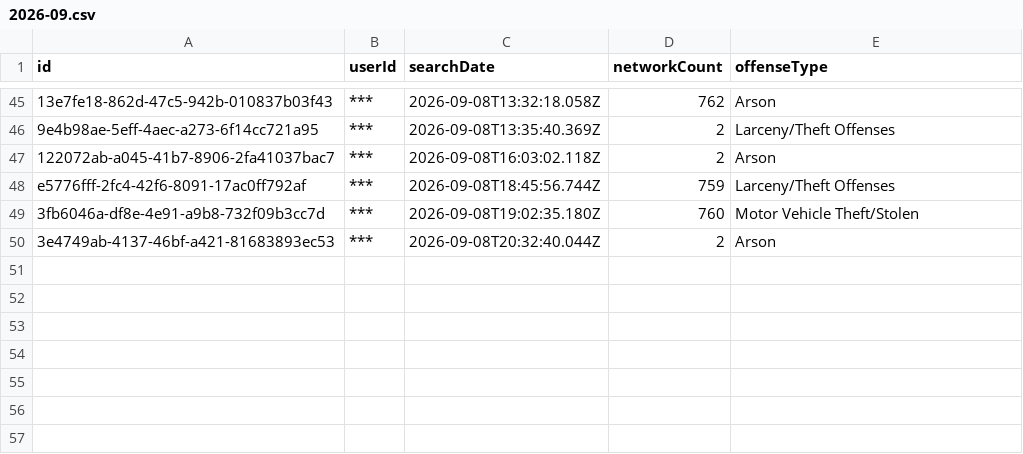
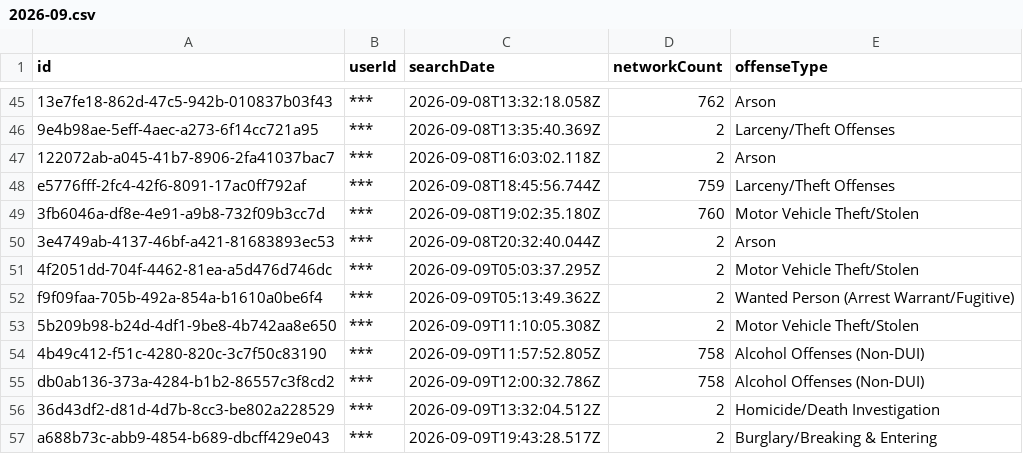
Before and after one commit to Cantica-Systems/flock-transparency, a CSV file: kent/data/wyoming-city-pd/2026-09.csv, drawn as a sheet; only a part is shown, gaps mark what is left out; the diff names each change by its address in the sheet, - before the commit and + after, or states it on an @@ line.

Commit message:
Update at 2026-09-11T06:19Z (wyoming-city-pd +7)

```diff
--- a/kent/data/wyoming-city-pd/2026-09.csv
+++ b/kent/data/wyoming-city-pd/2026-09.csv
+row 51: 4f2051dd-704f-4462-81ea-a5d476d746dc | *** | 2026-09-09T05:03:37.295Z | 2 | Motor Vehicle Theft/Stolen
+row 52: f9f09faa-705b-492a-854a-b1610a0be6f4 | *** | 2026-09-09T05:13:49.362Z | 2 | Wanted Person (Arrest Warrant/Fugitive)
+row 53: 5b209b98-b24d-4df1-9be8-4b742aa8e650 | *** | 2026-09-09T11:10:05.308Z | 2 | Motor Vehicle Theft/Stolen
+row 54: 4b49c412-f51c-4280-820c-3c7f50c83190 | *** | 2026-09-09T11:57:52.805Z | 758 | Alcohol Offenses (Non-DUI)
+row 55: db0ab136-373a-4284-b1b2-86557c3f8cd2 | *** | 2026-09-09T12:00:32.786Z | 758 | Alcohol Offenses (Non-DUI)
+row 56: 36d43df2-d81d-4d7b-8cc3-be802a228529 | *** | 2026-09-09T13:32:04.512Z | 2 | Homicide/Death Investigation
+row 57: a688b73c-abb9-4854-b689-dbcff429e043 | *** | 2026-09-09T19:43:28.517Z | 2 | Burglary/Breaking & Entering
```
Also changed, not shown: kent/data/wyoming-city-pd/sharing_inbound.csv, kent/data/wyoming-city-pd/sharing_outbound.csv, 4 other files.
